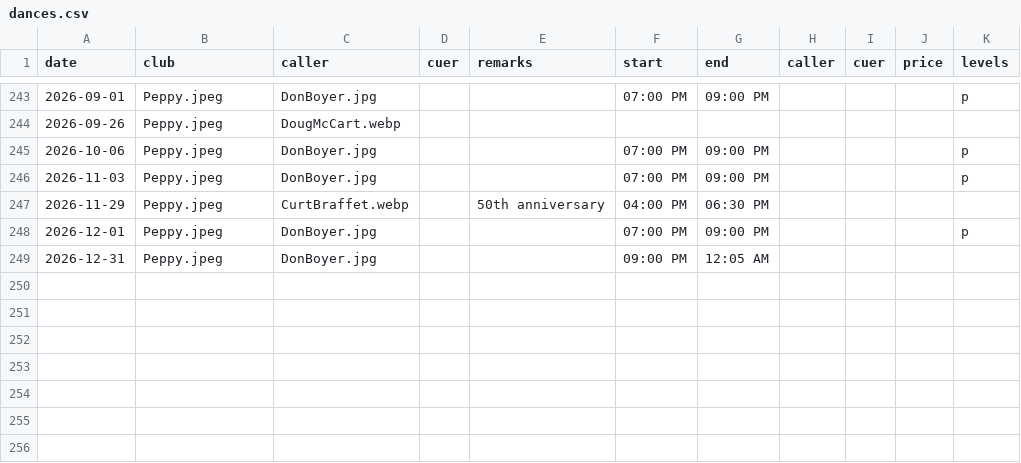
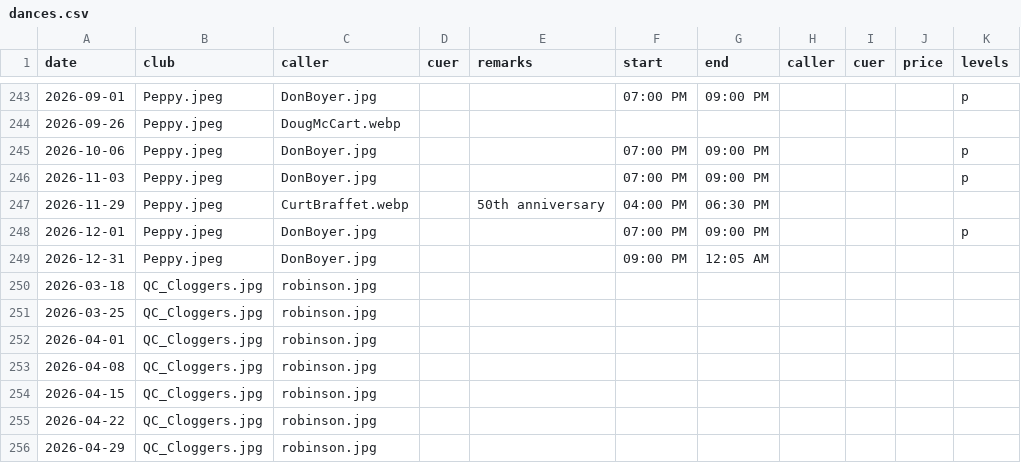
Before and after one commit to iowasquaredance/iowasquaredanceapp, a CSV file: dances.csv, drawn as a sheet; only a part is shown, gaps mark what is left out; the diff covers the shown part only.

```diff
--- a/dances.csv
+++ b/dances.csv
@@ -249 +249,8 @@ date,club,caller,cuer,remarks,start,end,caller,cuer,price,levels
 2026-12-31,Peppy.jpeg,DonBoyer.jpg,,,09:00 PM,12:05 AM,,,,
+2026-03-18,QC_Cloggers.jpg,robinson.jpg,,,,,,,,
+2026-03-25,QC_Cloggers.jpg,robinson.jpg,,,,,,,,
+2026-04-01,QC_Cloggers.jpg,robinson.jpg,,,,,,,,
+2026-04-08,QC_Cloggers.jpg,robinson.jpg,,,,,,,,
+2026-04-15,QC_Cloggers.jpg,robinson.jpg,,,,,,,,
+2026-04-22,QC_Cloggers.jpg,robinson.jpg,,,,,,,,
+2026-04-29,QC_Cloggers.jpg,robinson.jpg,,,,,,,,
```
Also changed, not shown: 25 edited cells elsewhere in this file, clubs.csv.
